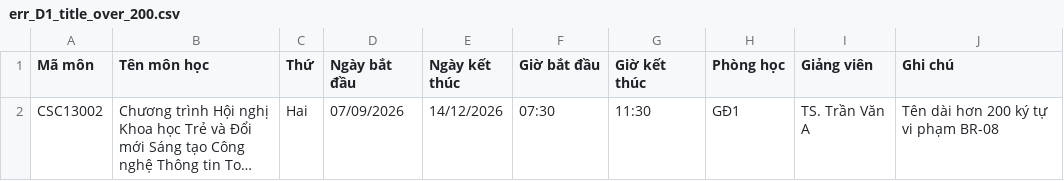
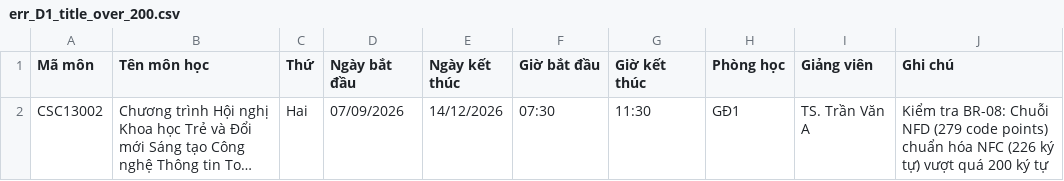
Before and after one commit to NMCNPM-StudySync/StudySync, a CSV file: samples/import/csv/err_D1_title_over_200.csv, drawn as a sheet; long unchanged cells end in …; the diff names each change by its address in the sheet, - before the commit and + after, or states it on an @@ line.

```diff
--- a/samples/import/csv/err_D1_title_over_200.csv
+++ b/samples/import/csv/err_D1_title_over_200.csv
-J2 (Ghi chú): Tên dài hơn 200 ký tự vi phạm BR-08
+J2 (Ghi chú): Kiểm tra BR-08: Chuỗi NFD (279 code points) chuẩn hóa NFC (226 ký tự) vượt quá 200 ký tự
```
Also changed, not shown: samples/import/csv/00_valid_standard.csv, 7 other files.
